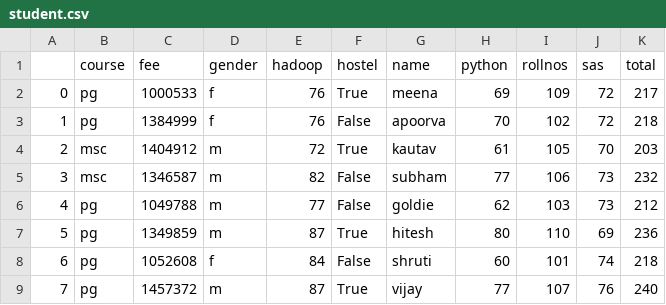
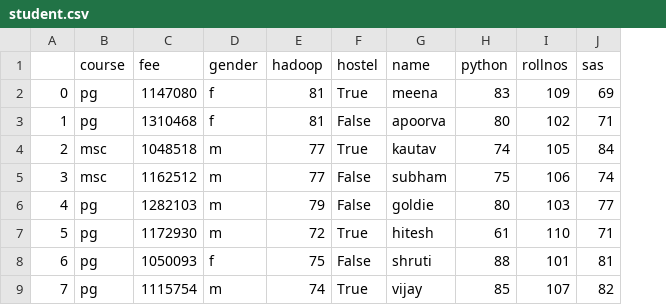
Before and after one commit to Vijayoswalia/Py_work, a CSV file: student.csv, drawn as a sheet; only a part is shown; the diff covers the shown part only; the diff names each change by its address in the sheet, - before the commit and + after, or states it on an @@ line.

```diff
--- a/student.csv
+++ b/student.csv
-column K (total), rows 2-9: 217 | 218 | 203 | 232 | 212 | 236 | 218 | 240
-C2 (fee): 1000533
+C2 (fee): 1147080
-E2:E3 (hadoop): 76
+E2:E3 (hadoop): 81
-H2 (python): 69
+H2 (python): 83
-J2 (sas): 72
+J2 (sas): 69
-C3 (fee): 1384999
+C3 (fee): 1310468
-H3 (python): 70
+H3 (python): 80
-J3 (sas): 72
+J3 (sas): 71
-C4 (fee): 1404912
+C4 (fee): 1048518
-E4 (hadoop): 72
+E4 (hadoop): 77
-H4 (python): 61
+H4 (python): 74
-J4 (sas): 70
+J4 (sas): 84
-C5 (fee): 1346587
+C5 (fee): 1162512
-E5 (hadoop): 82
+E5 (hadoop): 77
-H5 (python): 77
+H5 (python): 75
-J5 (sas): 73
+J5 (sas): 74
-C6 (fee): 1049788
+C6 (fee): 1282103
-E6 (hadoop): 77
+E6 (hadoop): 79
-H6 (python): 62
+H6 (python): 80
-J6 (sas): 73
+J6 (sas): 77
-C7 (fee): 1349859
+C7 (fee): 1172930
-E7 (hadoop): 87
+E7 (hadoop): 72
-H7 (python): 80
+H7 (python): 61
-J7 (sas): 69
+J7 (sas): 71
-C8 (fee): 1052608
+C8 (fee): 1050093
-E8 (hadoop): 84
+E8 (hadoop): 75
-H8 (python): 60
+H8 (python): 88
-J8 (sas): 74
+J8 (sas): 81
-C9 (fee): 1457372
+C9 (fee): 1115754
-E9 (hadoop): 87
+E9 (hadoop): 74
-H9 (python): 77
+H9 (python): 85
-J9 (sas): 76
+J9 (sas): 82
```
Also changed, not shown: 12 edited cells elsewhere in this file, 3 other files.
